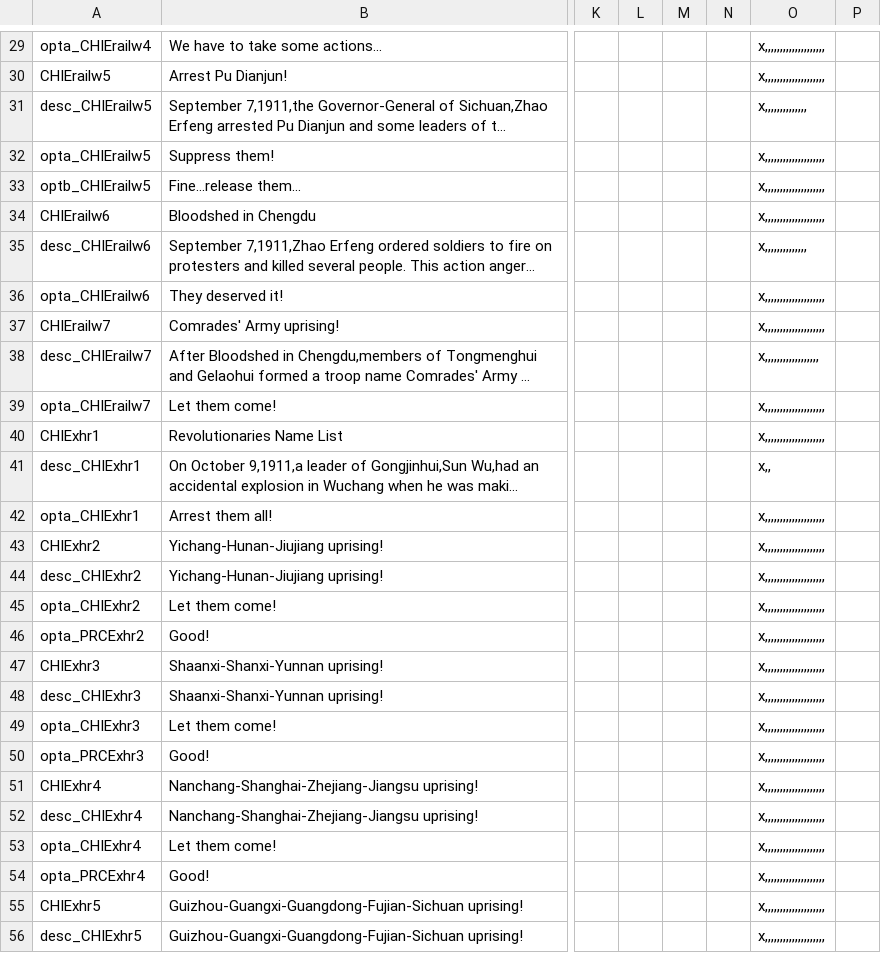
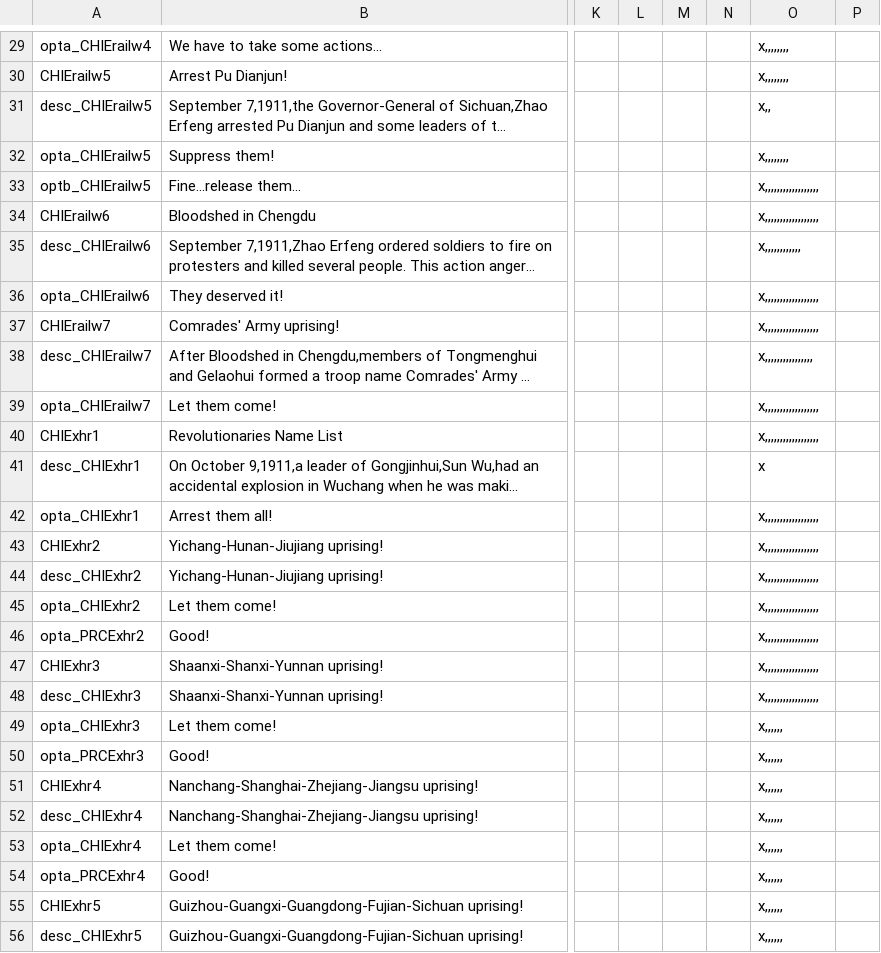
Before and after one commit to dthird3/ww1tfh, a CSV file: localisation/firstsg-WW1_Events.csv, drawn as a sheet; only a part is shown, gaps mark what is left out; long unchanged cells end in …; the diff covers the shown part only; the diff names each change by its address in the sheet, - before the commit and + after, or states it on an @@ line.

```diff
--- a/localisation/firstsg-WW1_Events.csv
+++ b/localisation/firstsg-WW1_Events.csv
-O29:O30: x,,,,,,,,,,,,,,,,,,,,
+O29:O30: x,,,,,,,,
-O31: x,,,,,,,,,,,,,,
+O31: x,,
-O32: x,,,,,,,,,,,,,,,,,,,,
+O32: x,,,,,,,,
-O33:O34: x,,,,,,,,,,,,,,,,,,,,
+O33:O34: x,,,,,,,,,,,,,,,,,,
-O35: x,,,,,,,,,,,,,,
+O35: x,,,,,,,,,,,,
-O36:O37: x,,,,,,,,,,,,,,,,,,,,
+O36:O37: x,,,,,,,,,,,,,,,,,,
-O38: x,,,,,,,,,,,,,,,,,,
+O38: x,,,,,,,,,,,,,,,,
-O39:O40: x,,,,,,,,,,,,,,,,,,,,
+O39:O40: x,,,,,,,,,,,,,,,,,,
-O41: x,,
+O41: x
-O42:O48: x,,,,,,,,,,,,,,,,,,,,
+O42:O48: x,,,,,,,,,,,,,,,,,,
-O49:O56: x,,,,,,,,,,,,,,,,,,,,
+O49:O56: x,,,,,,
```
Also changed, not shown: 1 added row, 1 removed row and 75 edited cells elsewhere in this file, 1 other file.
